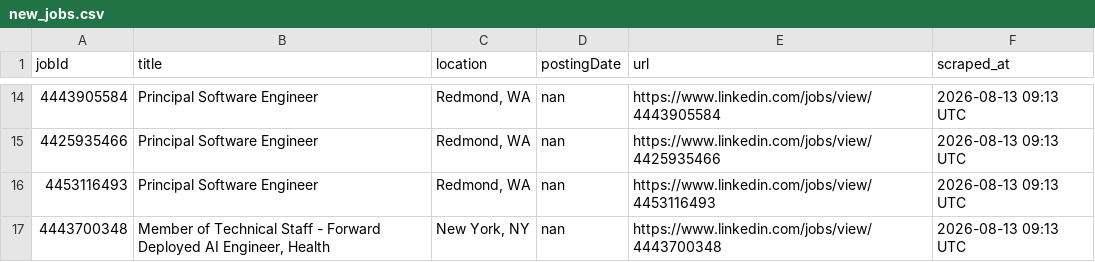
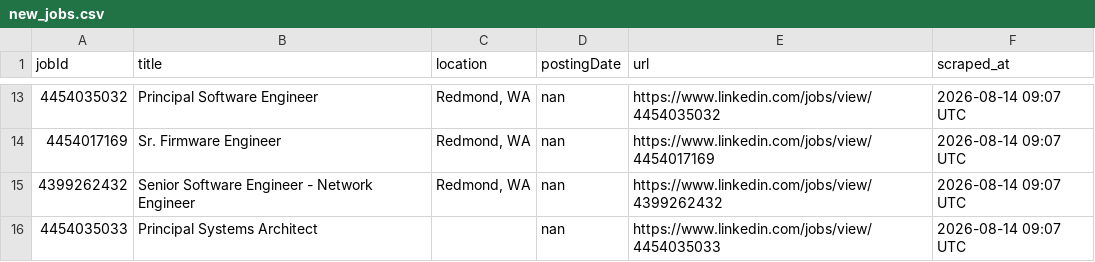
Before and after one commit to ItsPiyusha/career-pilot, a CSV file: new_jobs.csv, drawn as a sheet; only a part is shown, gaps mark what is left out; the diff covers the shown part only.

```diff
--- a/new_jobs.csv
+++ b/new_jobs.csv
@@ -14,4 +13,4 @@ jobId,title,location,postingDate,url,scraped_at
-4443905584,Principal Software Engineer,"Redmond, WA",nan,https://www.linkedin.com/jobs/view/4443905584,2026-08-13 09:13 UTC
-4425935466,Principal Software Engineer,"Redmond, WA",nan,https://www.linkedin.com/jobs/view/4425935466,2026-08-13 09:13 UTC
-4453116493,Principal Software Engineer,"Redmond, WA",nan,https://www.linkedin.com/jobs/view/4453116493,2026-08-13 09:13 UTC
-4443700348,"Member of Technical Staff - Forward Deployed AI Engineer, Health","New York, NY",nan,https://www.linkedin.com/jobs/view/4443700348,2026-08-13 09:13 UTC
+4454035032,Principal Software Engineer,"Redmond, WA",nan,https://www.linkedin.com/jobs/view/4454035032,2026-08-14 09:07 UTC
+4454017169,Sr. Firmware Engineer,"Redmond, WA",nan,https://www.linkedin.com/jobs/view/4454017169,2026-08-14 09:07 UTC
+4399262432,Senior Software Engineer - Network Engineer,"Redmond, WA",nan,https://www.linkedin.com/jobs/view/4399262432,2026-08-14 09:07 UTC
+4454035033,Principal Systems Architect,,nan,https://www.linkedin.com/jobs/view/4454035033,2026-08-14 09:07 UTC
```
Also changed, not shown: 4 added rows, 5 removed rows and 27 edited cells elsewhere in this file, microsoft_jobs.csv, 1 other file.
